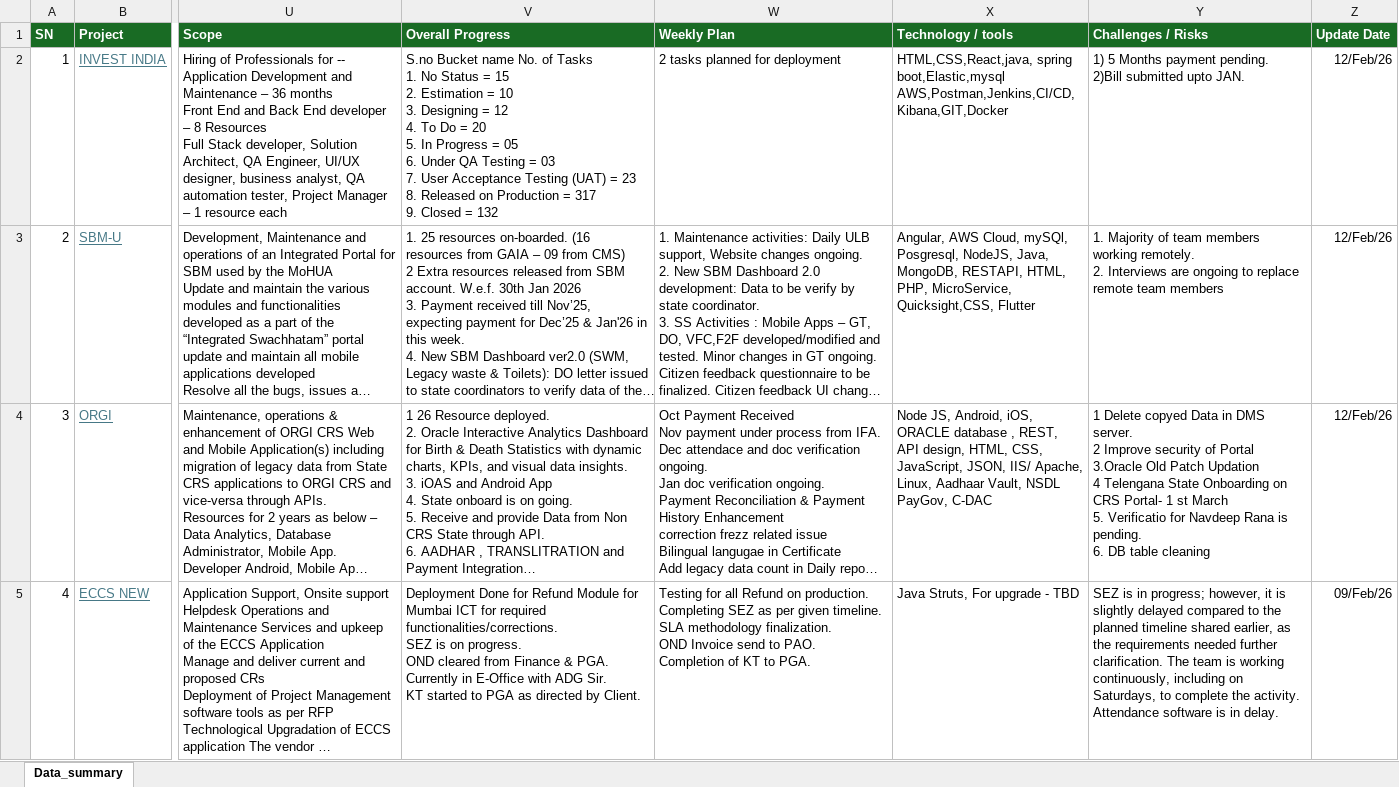
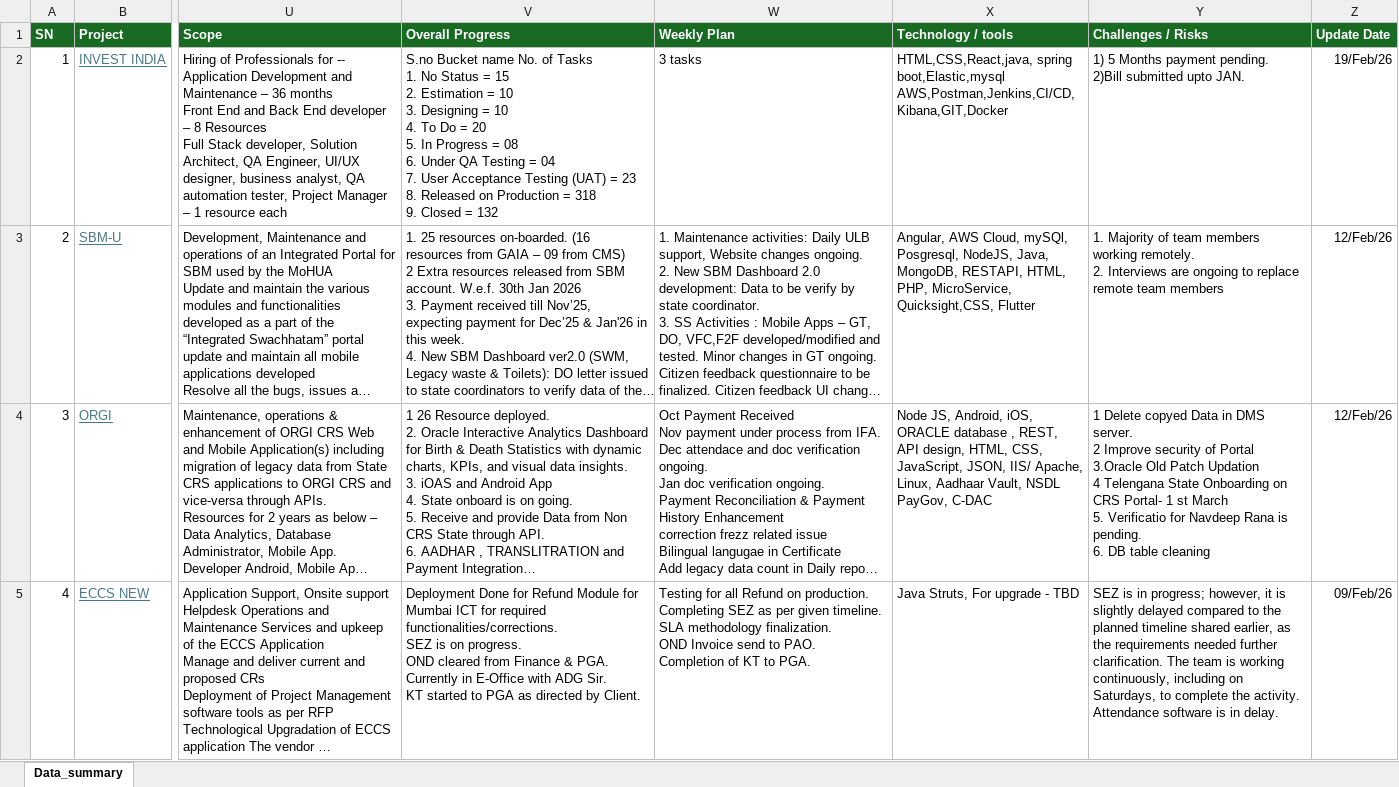
Before and after one commit to avdhootr3/bsdprojects, an Excel workbook: data/Dashboard_data.xlsx, sheet Data_summary, drawn as a sheet; only a part is shown, gaps mark what is left out; long unchanged cells end in …; values as stored, in another font and other column widths than the file's, no borders; conditional formats not drawn; ↵ is a line break in a cell; the diff covers the shown part only; the diff names each change by its address in the sheet, - before the commit and + after, or states it on an @@ line.

Commit message:
Auto update Dashboard_data.xlsx

```diff
--- a/data/Dashboard_data.xlsx (sheet Data_summary)
+++ b/data/Dashboard_data.xlsx (sheet Data_summary)
-V2 (Overall Progress): …Designing = 12 ↵ 4. To Do = 20 ↵ 5. In Progress = 05 ↵ 6. Under QA Testing = 03 ↵ 7. User Acceptance Testing (UAT) = 23 ↵ 8. Released on Production = 317 ↵ 9. Closed…
+V2 (Overall Progress): …Designing = 10 ↵ 4. To Do = 20 ↵ 5. In Progress = 08 ↵ 6. Under QA Testing = 04 ↵ 7. User Acceptance Testing (UAT) = 23 ↵ 8. Released on Production = 318 ↵ 9. Closed…
-W2 (Weekly Plan): 2 tasks planned for deployment
+W2 (Weekly Plan): 3 tasks
-Z2 (Update Date): 12/Feb/26
+Z2 (Update Date): 19/Feb/26
```
Also changed, not shown: 18 edited cells elsewhere in this sheet.
